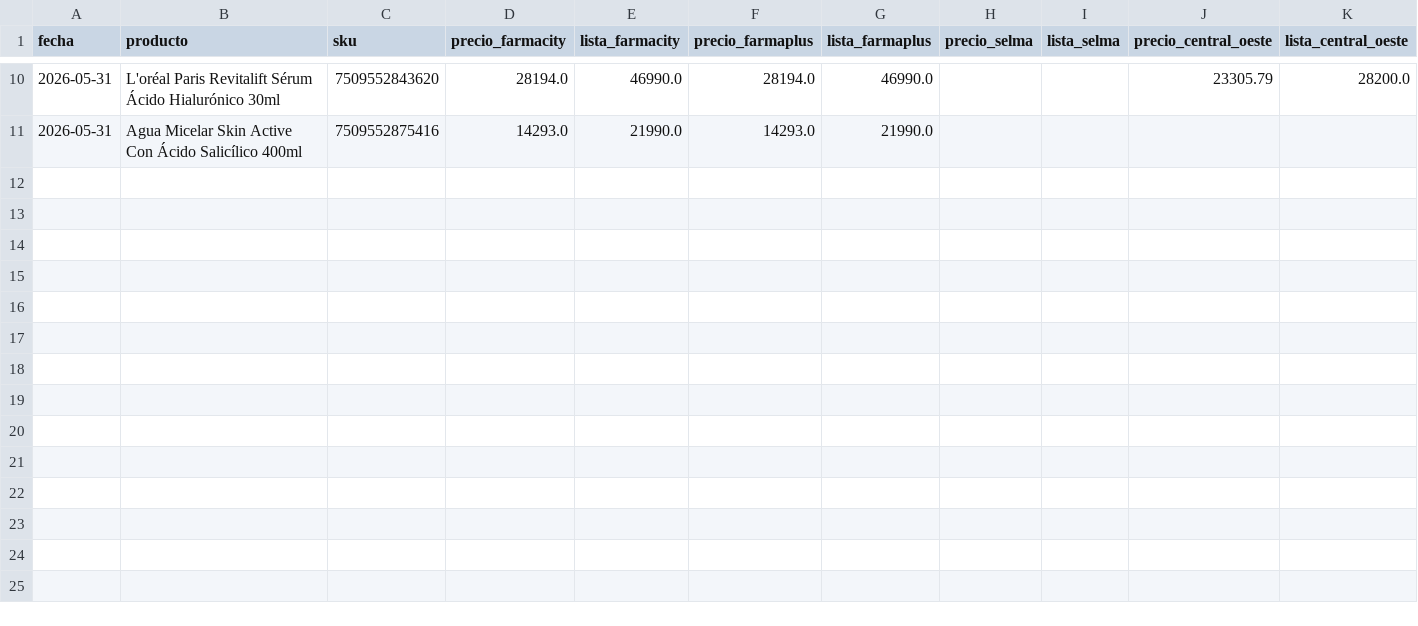
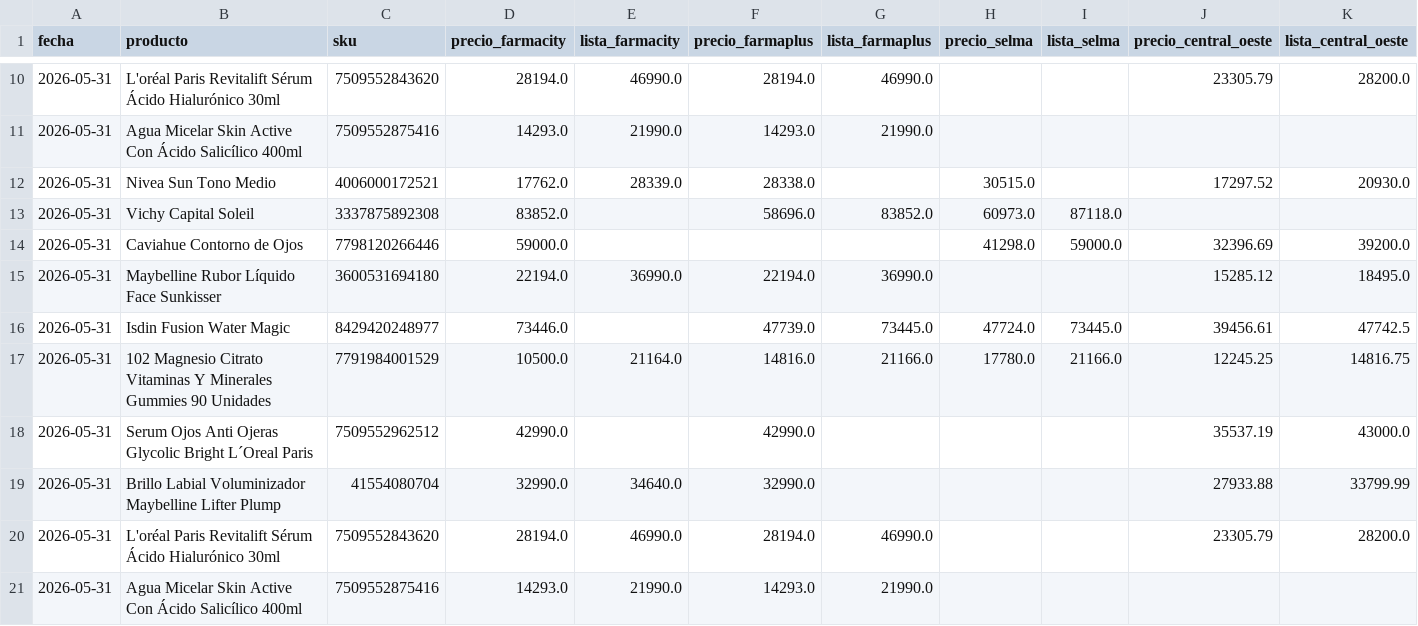
Before and after one commit to mgluge-bot/comparador-de-precios-farmacias-v4, a CSV file: precios.csv, drawn as a sheet; only a part is shown, gaps mark what is left out; rows hold the shown columns only; the diff names each change by its address in the sheet, - before the commit and + after, or states it on an @@ line.

Commit message:
actualizacion diaria precios 2026-05-31

```diff
--- a/precios.csv
+++ b/precios.csv
+row 12: 2026-05-31 | Nivea Sun Tono Medio | 4006000172521 | 17762.0 | 28339.0 | 28338.0 |  | 30515.0 |  | 17297.52 | 20930.0
+row 13: 2026-05-31 | Vichy Capital Soleil | 3337875892308 | 83852.0 |  | 58696.0 | 83852.0 | 60973.0 | 87118.0
+row 14: 2026-05-31 | Caviahue Contorno de Ojos | 7798120266446 | 59000.0 |  |  |  | 41298.0 | 59000.0 | 32396.69 | 39200.0
+row 15: 2026-05-31 | Maybelline Rubor Líquido Face Sunkisser | 3600531694180 | 22194.0 | 36990.0 | 22194.0 | 36990.0 |  |  | 15285.12 | 18495.0
+row 16: 2026-05-31 | Isdin Fusion Water Magic | 8429420248977 | 73446.0 |  | 47739.0 | 73445.0 | 47724.0 | 73445.0 | 39456.61 | 47742.5
+row 17: 2026-05-31 | 102 Magnesio Citrato Vitaminas Y Minerales Gummies 90 Unidades | 7791984001529 | 10500.0 | 21164.0 | 14816.0 | 21166.0 | 17780.0 | 21166.0 | 12245.25 | 14816.75
+row 18: 2026-05-31 | Serum Ojos Anti Ojeras Glycolic Bright L´Oreal Paris | 7509552962512 | 42990.0 |  | 42990.0 |  |  |  | 35537.19 | 43000.0
+row 19: 2026-05-31 | Brillo Labial Voluminizador Maybelline Lifter Plump | 41554080704 | 32990.0 | 34640.0 | 32990.0 |  |  |  | 27933.88 | 33799.99
+row 20: 2026-05-31 | L'oréal Paris Revitalift Sérum Ácido Hialurónico 30ml | 7509552843620 | 28194.0 | 46990.0 | 28194.0 | 46990.0 |  |  | 23305.79 | 28200.0
+row 21: 2026-05-31 | Agua Micelar Skin Active Con Ácido Salicílico 400ml | 7509552875416 | 14293.0 | 21990.0 | 14293.0 | 21990.0
```
Also changed, not shown: 1 other file.
